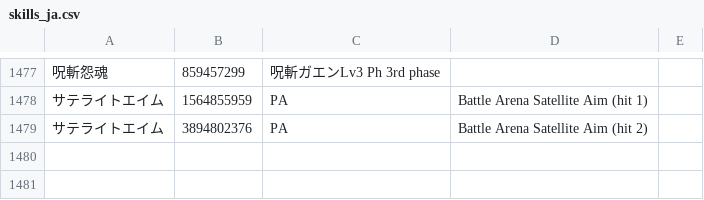
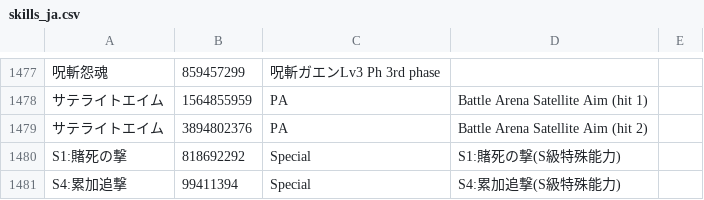
Before and after one commit to mmosalon/dDPSm-data, a CSV file: prop/skills_ja.csv, drawn as a sheet; only a part is shown, gaps mark what is left out; the diff names each change by its address in the sheet, - before the commit and + after, or states it on an @@ line.

Commit message:
累加追撃,賭死の撃を追加

```diff
--- a/prop/skills_ja.csv
+++ b/prop/skills_ja.csv
+row 1480: S1:賭死の撃 | 818692292 | Special | S1:賭死の撃(S級特殊能力)
+row 1481: S4:累加追撃 | 99411394 | Special | S4:累加追撃(S級特殊能力)
```
